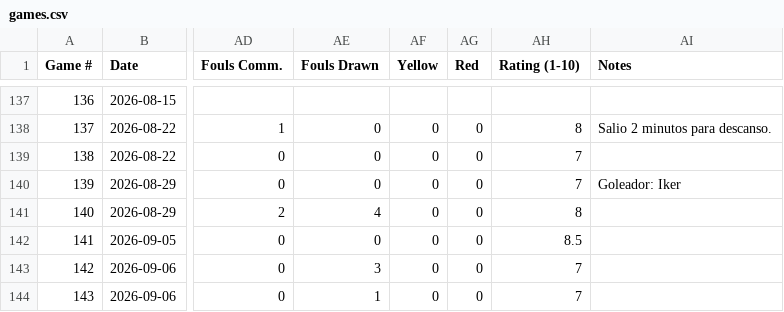
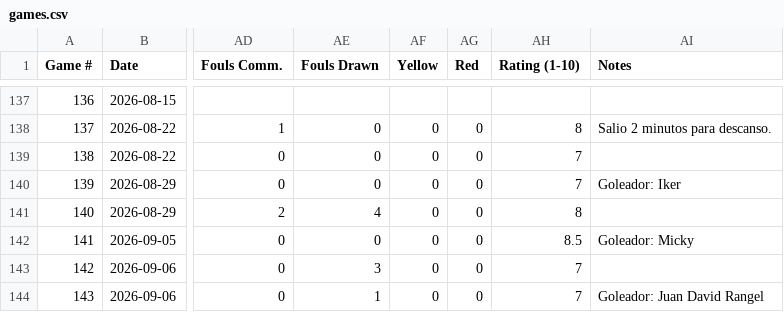
Before and after one commit to pepinllamas/match-data, a CSV file: games.csv, drawn as a sheet; only a part is shown, gaps mark what is left out; the diff names each change by its address in the sheet, - before the commit and + after, or states it on an @@ line.

Commit message:
Update games.csv

```diff
--- a/games.csv
+++ b/games.csv
-AI142 (Notes): (empty)
+AI142 (Notes): Goleador: Micky
-AI144 (Notes): (empty)
+AI144 (Notes): Goleador: Juan David Rangel
```
